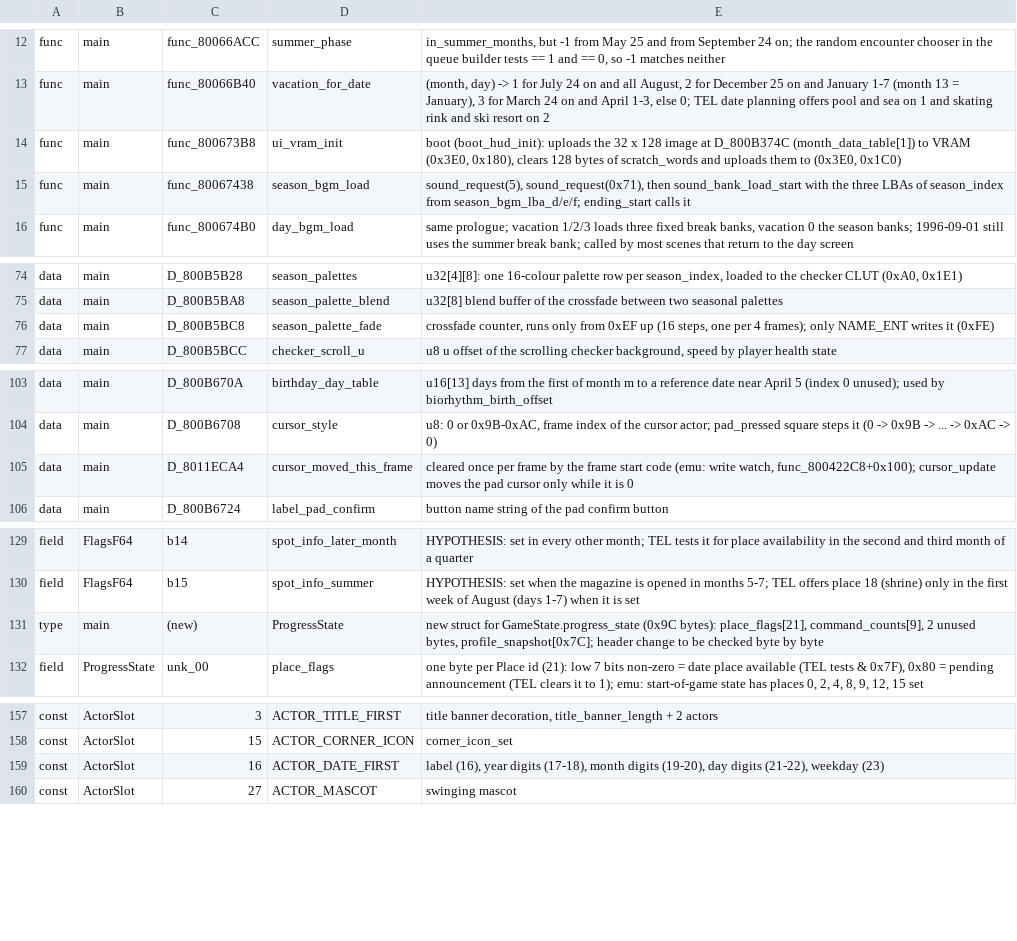
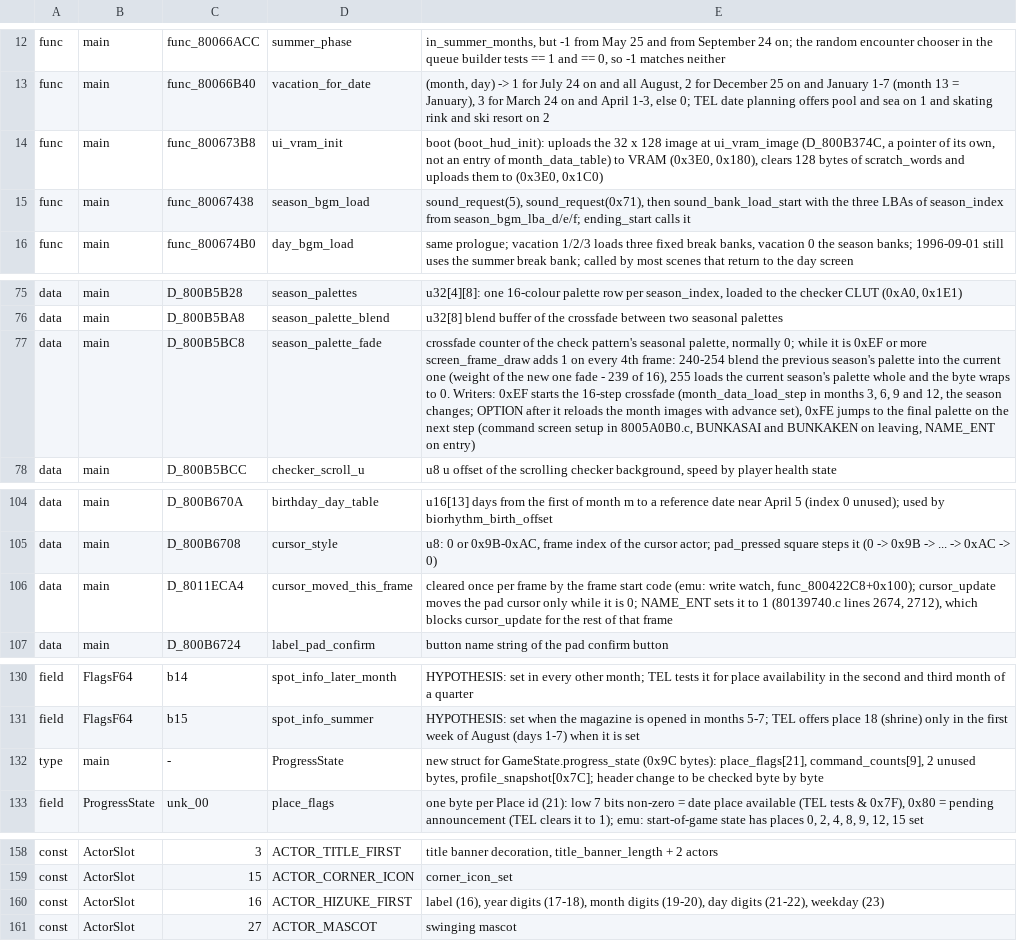
Before and after one commit to CosmicScribe64/tokimemo-ps1-decomp, a TSV file: config/renames/proposals/m-hud.tsv, drawn as a sheet; only a part is shown, gaps mark what is left out; addresses are those after the commit; the diff covers the shown part only; the diff names each change by its address in the sheet, - before the commit and + after, or states it on an @@ line.

```diff
--- a/config/renames/proposals/m-hud.tsv
+++ b/config/renames/proposals/m-hud.tsv
-E14: …image at D_800B374C (month_data_table[1]) to VRAM…
+E14: …image at ui_vram_image (D_800B374C, a pointer of its own, not an entry of month_data_table) to VRAM…
-E77: crossfade counter, runs only from 0xEF up (16 steps, one per 4 frames); only NAME_ENT writes it (0xFE)
+E77: crossfade counter of the check pattern's seasonal palette, normally 0; while it is 0xEF or more screen_frame_draw adds 1 on every 4th frame: 240-254 blend the previous season's palette into the current one (weight of the new one fade - 239 of 16), 255 loads the current season's palette whole and the byte wraps to 0. Writers: 0xEF starts the 16-step crossfade (month_data_load_step in months 3, 6, 9 and 12, the season changes; OPTION after it reloads the month images with advance set), 0xFE jumps to the final palette on the next step (command screen setup in 8005A0B0.c, BUNKASAI and BUNKAKEN on leaving, NAME_ENT on entry)
-E106: …it is 0
+E106: …it is 0; NAME_ENT sets it to 1 (80139740.c lines 2674, 2712), which blocks cursor_update for the rest of that frame
-C132: (new)
+C132: -
-D160: ACTOR_DATE_FIRST
+D160: ACTOR_HIZUKE_FIRST
```
Also changed, not shown: 1 added row and 17 edited cells elsewhere in this file, 3 other files.
